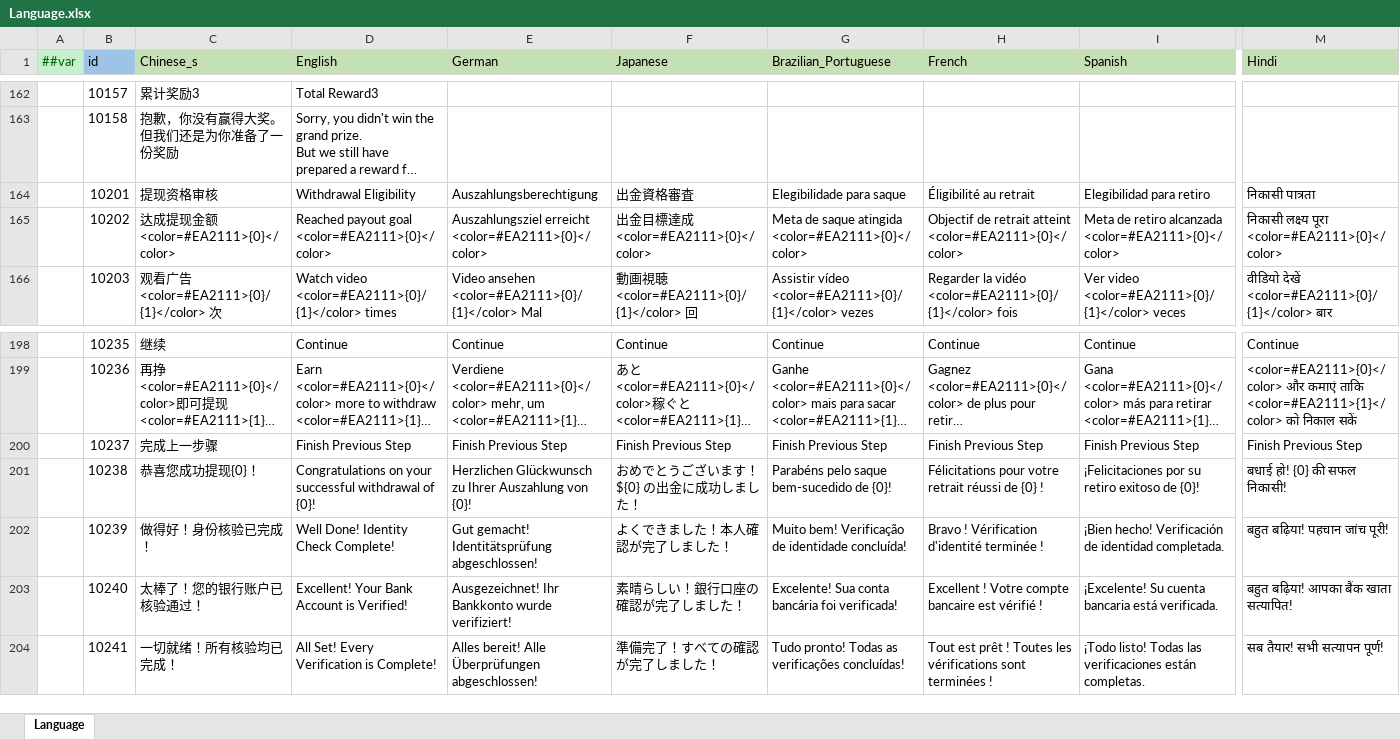
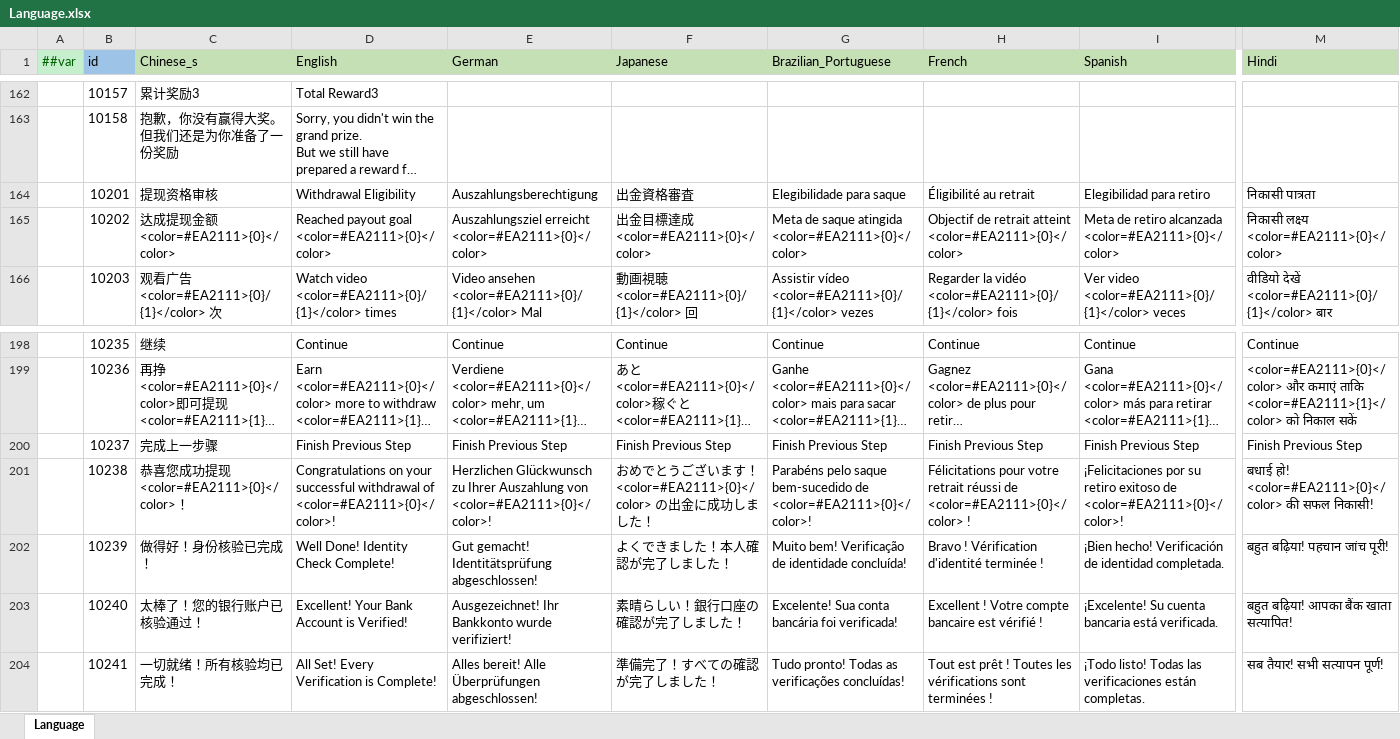
Before and after one commit to yuhuaichong1/AsWaterGameProj, an Excel workbook: DesignerConfigs/Datas/Language.xlsx, sheet Language, drawn as a sheet; only a part is shown, gaps mark what is left out; long unchanged cells end in …; values as stored, in another font and other column widths than the file's, no borders; the diff covers the shown part only; the diff names each change by its address in the sheet, - before the commit and + after, or states it on an @@ line.

```diff
--- a/DesignerConfigs/Datas/Language.xlsx (sheet Language)
+++ b/DesignerConfigs/Datas/Language.xlsx (sheet Language)
-M165 (Hindi): निकासी लक्ष्य पूरा <color=#EA2111>{0}</color>
+M165 (Hindi): निकासी लक्ष्य <color=#EA2111>{0}</color>
-C201 (Chinese_s): 恭喜您成功提现{0}！
+C201 (Chinese_s): 恭喜您成功提现<color=#EA2111>{0}</color>！
-D201 (English): …withdrawal of {0}!
+D201 (English): …withdrawal of <color=#EA2111>{0}</color>!
-E201 (German): …Auszahlung von {0}!
+E201 (German): …Auszahlung von <color=#EA2111>{0}</color>!
-F201 (Japanese): おめでとうございます！${0} の出金に成功しました！
+F201 (Japanese): おめでとうございます！<color=#EA2111>{0}</color> の出金に成功しました！
-G201 (Brazilian_Portuguese): …bem-sucedido de {0}!
+G201 (Brazilian_Portuguese): …bem-sucedido de <color=#EA2111>{0}</color>!
-H201 (French): …réussi de {0} !
+H201 (French): …réussi de <color=#EA2111>{0}</color> !
-I201 (Spanish): …exitoso de {0}!
+I201 (Spanish): …exitoso de <color=#EA2111>{0}</color>!
-M201 (Hindi): बधाई हो! {0} की सफल निकासी!
+M201 (Hindi): बधाई हो! <color=#EA2111>{0}</color> की सफल निकासी!
```
Also changed, not shown: 5 edited cells elsewhere in this sheet, 6 other files.
